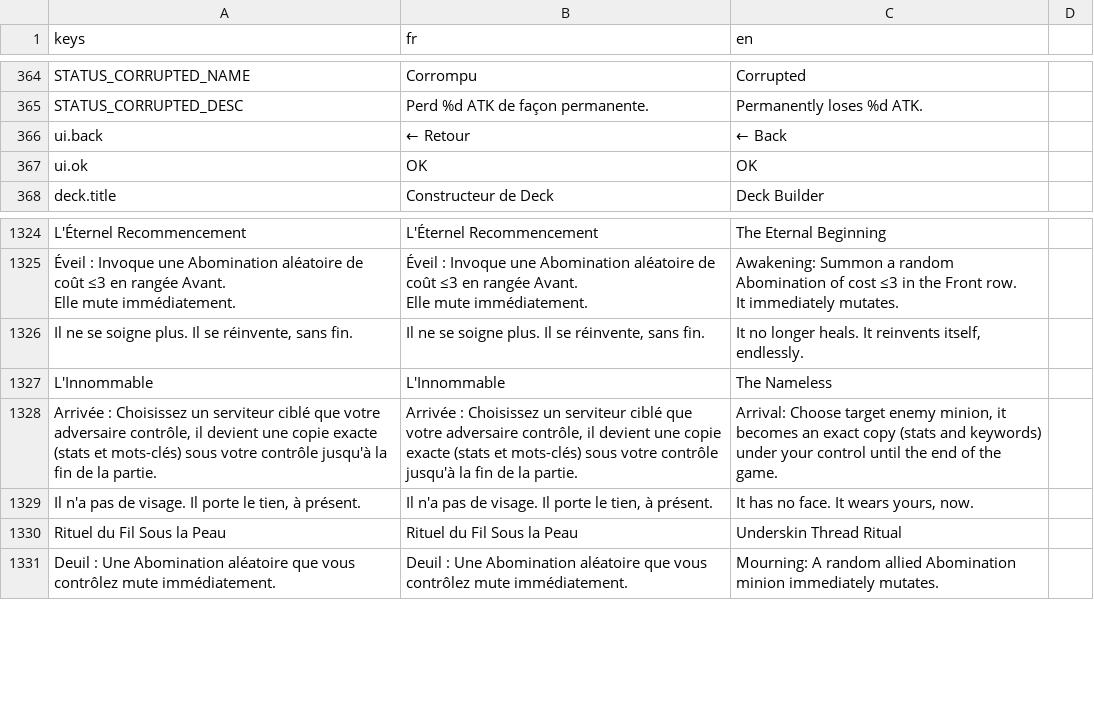
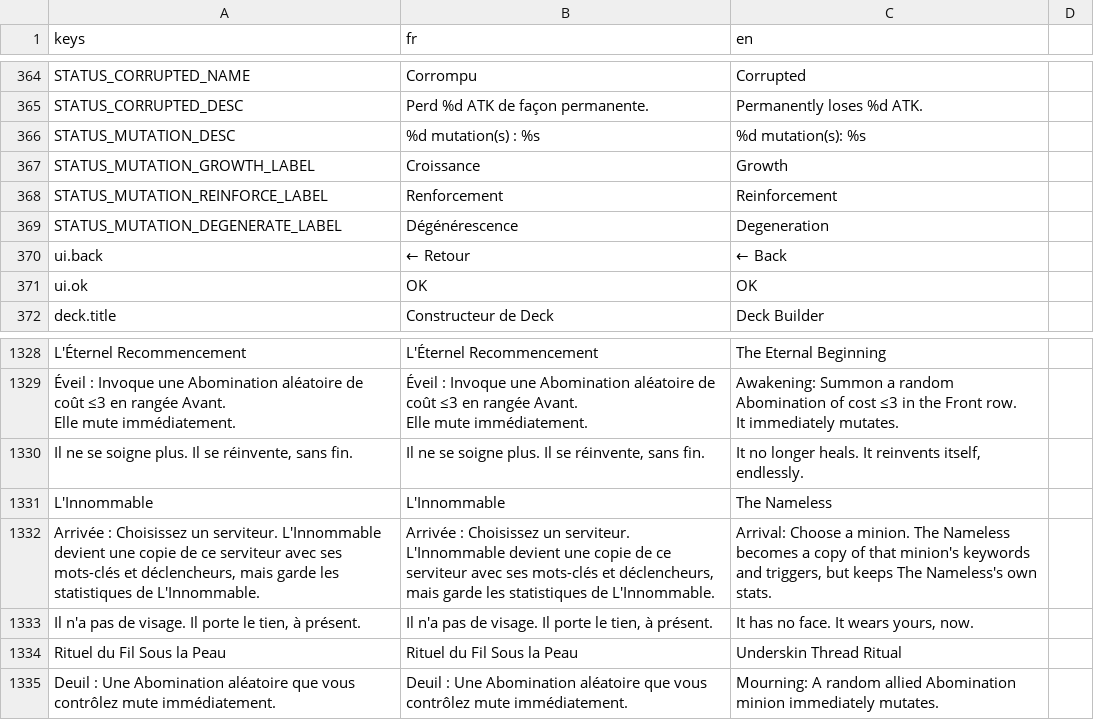
Before and after one commit to Nicolas82200/Wyrdane, a CSV file: translations/game.csv, drawn as a sheet; only a part is shown, gaps mark what is left out; removed rows and columns are numbered as before the commit, all else as after; the diff names each change by its address in the sheet, - before the commit and + after, or states it on an @@ line.

Commit message:
fix: lifesteal HP display delay, FUSION button visibility, mutation tooltip
- CombatSystem: perform_hero_attack() applied the LIFESTEAL heal but never
  refreshed hero_system.update_ui() afterwards, so the healed HP only showed
  up on the next incidental UI refresh (appeared as "heals next turn").
- BoardMinion: restyle the FUSION activation button (solid color + pulsing
  border) - the mechanic itself worked but the plain 26px button was never
  found by players.
- TooltipData: add a mutation stacks breakdown panel (Growth/Reinforce/
  Degenerate counts), previously only shown as a net stat delta.
- Voice-Beneath-the-Skin: simplify to carrying ADAPTIVE FLESH directly
  instead of granting it to an adjacent ally on play.
- The Nameless: rework MimicTarget text/targeting (any minion, not just
  enemy) and add a real visual disguise (Minion.display_card_override) so
  the board art/name and hover preview show the copied card while keeping
  The Nameless's own stats.

```diff
--- a/translations/game.csv
+++ b/translations/game.csv
+row 366: STATUS_MUTATION_DESC | %d mutation(s) : %s | %d mutation(s): %s
+row 367: STATUS_MUTATION_GROWTH_LABEL | Croissance | Growth
+row 368: STATUS_MUTATION_REINFORCE_LABEL | Renforcement | Reinforcement
+row 369: STATUS_MUTATION_DEGENERATE_LABEL | Dégénérescence | Degeneration
-row 1328: Arrivée : Choisissez un serviteur ciblé que votre adversaire contrôle, il devient une copie exacte (stats et mots-clés) sous votre contrôle jusqu'à la fin de la partie. | Arrivée : Choisissez un serviteur ciblé que votre adversaire contrôle, il devient une copie exacte (stats et mots-clés) sous votre contrôle jusqu'à la fin de la partie. | Arrival: Choose target enemy minion, it becomes an exact copy (stats and keywords) under your control until the end of the game.
+row 1332: Arrivée : Choisissez un serviteur. L'Innommable devient une copie de ce serviteur avec ses mots-clés et déclencheurs, mais garde les statistiques de L'Innommable. | Arrivée : Choisissez un serviteur. L'Innommable devient une copie de ce serviteur avec ses mots-clés et déclencheurs, mais garde les statistiques de L'Innommable. | Arrival: Choose a minion. The Nameless becomes a copy of that minion's keywords and triggers, but keeps The Nameless's own stats.
```
Also changed, not shown: 10 other files.
